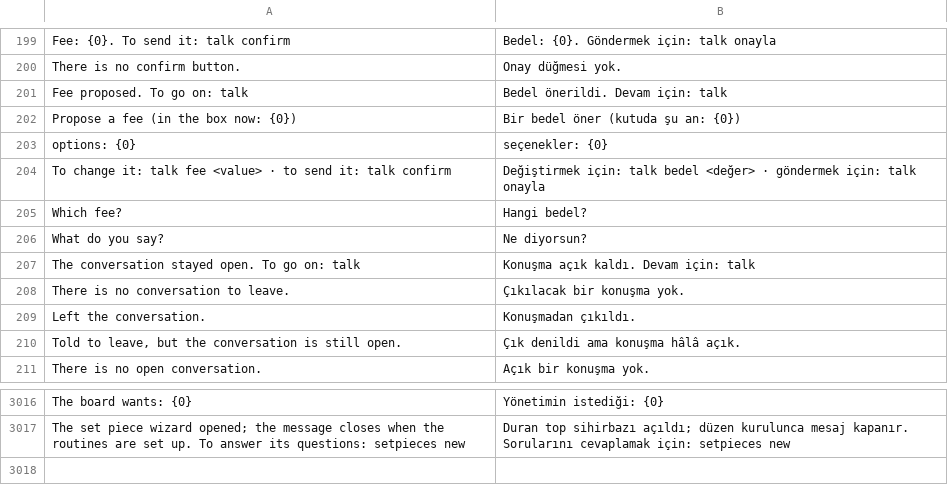
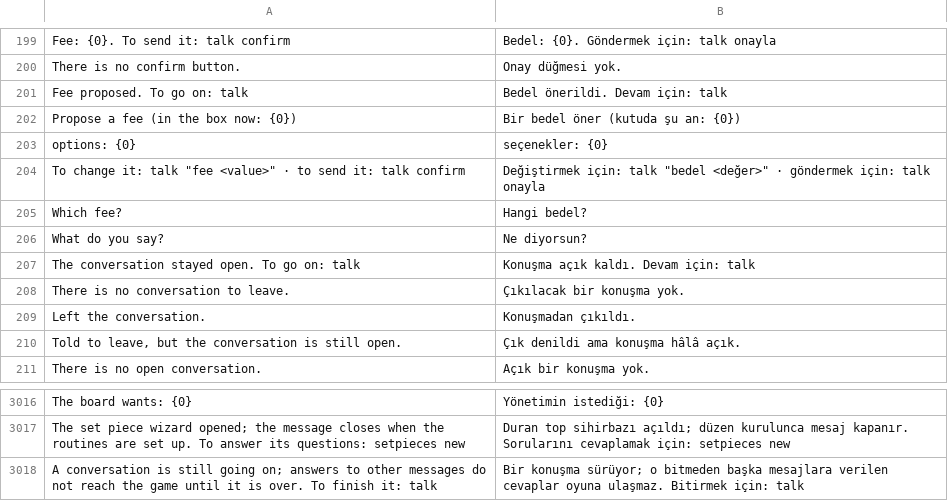
Before and after one commit to farukkavlak/fm-cli, a TSV file: cli/fm/labels-turkish.tsv, drawn as a sheet; only a part is shown, gaps mark what is left out.

```diff
--- a/cli/fm/labels-turkish.tsv
+++ b/cli/fm/labels-turkish.tsv
@@ -203,3 +203,3 @@ Propose a fee (in the box now: {0})	Bir bedel öner (kutuda şu an: {0})
   options: {0}	  seçenekler: {0}
-To change it: talk fee <value>   ·   to send it: talk confirm	Değiştirmek için: talk bedel <değer>   ·   göndermek için: talk onayla
+To change it: talk "fee <value>"   ·   to send it: talk confirm	Değiştirmek için: talk "bedel <değer>"   ·   göndermek için: talk onayla
 Which fee?	Hangi bedel?
@@ -3017 +3017,2 @@ The board wants: {0}	Yönetimin istediği: {0}
 The set piece wizard opened; the message closes when the routines are set up. To answer its questions: setpieces new	Duran top sihirbazı açıldı; düzen kurulunca mesaj kapanır. Sorularını cevaplamak için: setpieces new
+A conversation is still going on; answers to other messages do not reach the game until it is over. To finish it: talk	Bir konuşma sürüyor; o bitmeden başka mesajlara verilen cevaplar oyuna ulaşmaz. Bitirmek için: talk
```
Also changed, not shown: 3 other files.
